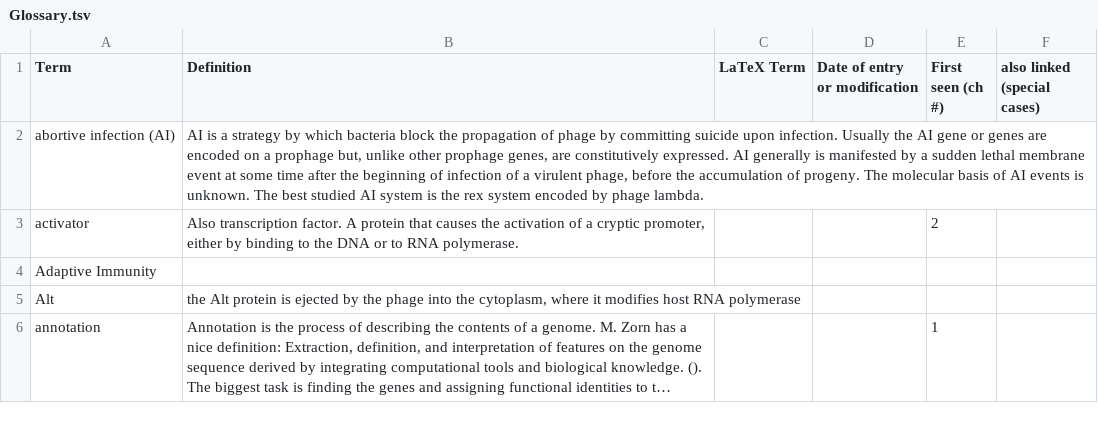
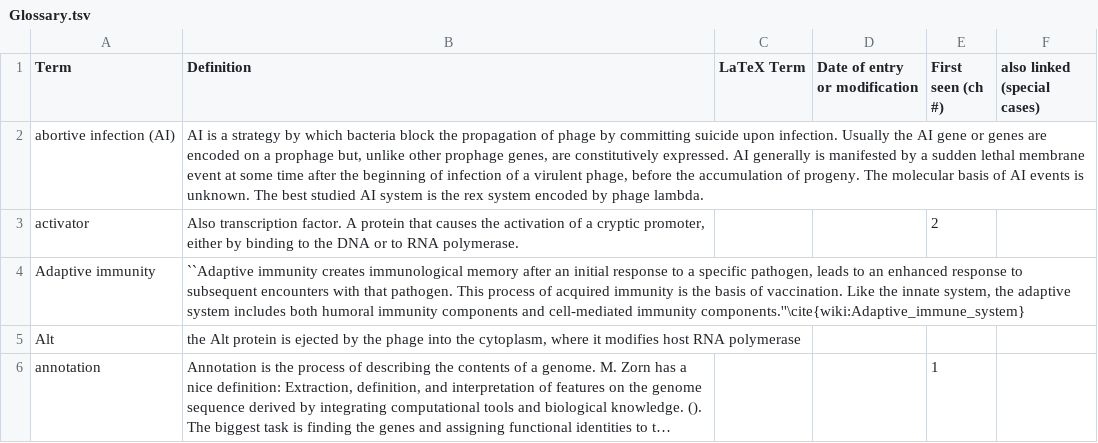
Before and after one commit to TAMU-CPT/LaTeX-styles, a TSV file: extra/Glossary.tsv, drawn as a sheet; only a part is shown; long unchanged cells end in …; the diff covers the shown part only.

```diff
--- a/extra/Glossary.tsv
+++ b/extra/Glossary.tsv
@@ -3,3 +3,3 @@ abortive infection (AI)	AI is a strategy by which bacteria block the propagation
 activator	Also transcription factor. A protein that causes the activation of a cryptic promoter, either by binding to the DNA or to RNA polymerase.			2	
-Adaptive Immunity					
+Adaptive immunity	``Adaptive immunity creates immunological memory after an initial response to a specific pathogen, leads to an enhanced response to subsequent encounters with that pathogen. This process of acquired immunity is the basis of vaccination. Like the innate system, the adaptive system includes both humoral immunity components and cell-mediated immunity components.''\cite{wiki:Adaptive_immune_system}				
 Alt	the Alt protein is ejected by the phage into the cytoplasm, where it modifies host RNA polymerase				
```
Also changed, not shown: 12 edited cells elsewhere in this file, 1 other file.
